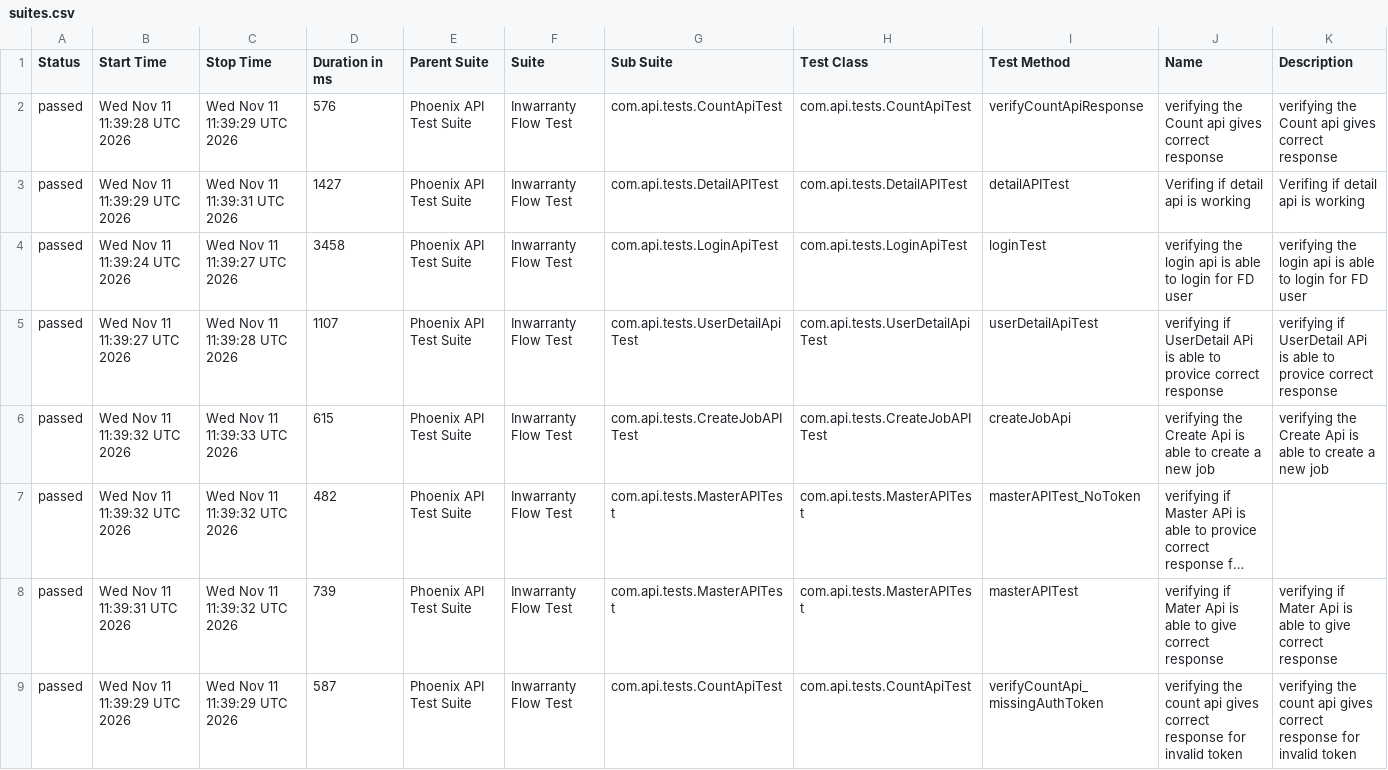
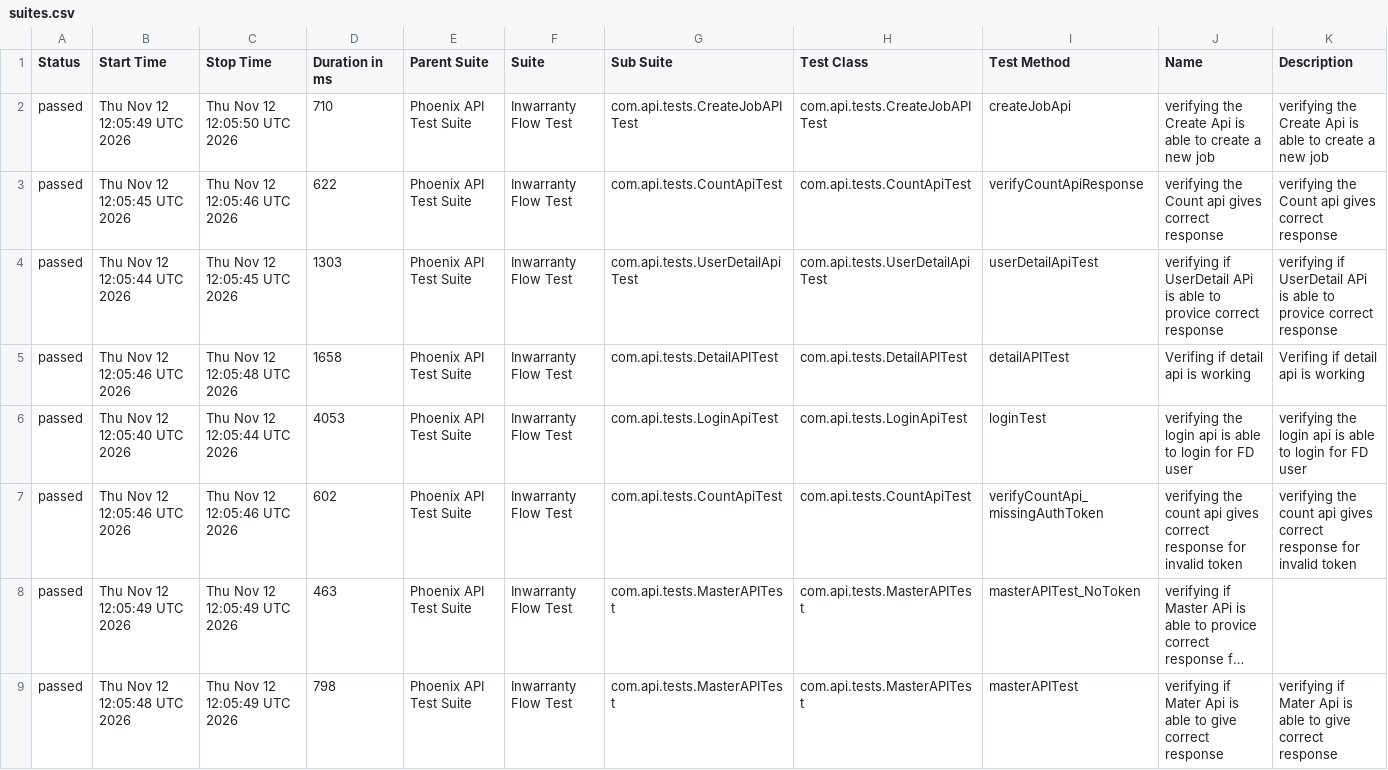
Before and after one commit to RanjaniManuel/PhoenixTestAutomationFramework, a CSV file: data/suites.csv, drawn as a sheet; long unchanged cells end in …; removed rows and columns are numbered as before the commit, all else as after; the diff names each change by its address in the sheet, - before the commit and + after, or states it on an @@ line.

```diff
--- a/data/suites.csv
+++ b/data/suites.csv
+row 2: passed | Thu Nov 12 12:05:49 UTC 2026 | Thu Nov 12 12:05:50 UTC 2026 | 710 | Phoenix API Test Suite | Inwarranty Flow Test | com.api.tests.CreateJobAPITest | com.api.tests.CreateJobAPITest | createJobApi | verifying the Create Api is able to create a new job | verifying the Create Api is able to create a new job
-B3 (Start Time): Wed Nov 11 11:39:28 UTC 2026
+B3 (Start Time): Thu Nov 12 12:05:45 UTC 2026
-C3 (Stop Time): Wed Nov 11 11:39:29 UTC 2026
+C3 (Stop Time): Thu Nov 12 12:05:46 UTC 2026
-D3 (Duration in ms): 576
+D3 (Duration in ms): 622
+row 4: passed | Thu Nov 12 12:05:44 UTC 2026 | Thu Nov 12 12:05:45 UTC 2026 | 1303 | Phoenix API Test Suite | Inwarranty Flow Test | com.api.tests.UserDetailApiTest | com.api.tests.UserDetailApiTest | userDetailApiTest | verifying if UserDetail APi is able to provice correct response | verifying if UserDetail APi is able to provice correct response
-B5 (Start Time): Wed Nov 11 11:39:29 UTC 2026
+B5 (Start Time): Thu Nov 12 12:05:46 UTC 2026
-C5 (Stop Time): Wed Nov 11 11:39:31 UTC 2026
+C5 (Stop Time): Thu Nov 12 12:05:48 UTC 2026
-D5 (Duration in ms): 1427
+D5 (Duration in ms): 1658
-B6 (Start Time): Wed Nov 11 11:39:24 UTC 2026
+B6 (Start Time): Thu Nov 12 12:05:40 UTC 2026
-C6 (Stop Time): Wed Nov 11 11:39:27 UTC 2026
+C6 (Stop Time): Thu Nov 12 12:05:44 UTC 2026
-D6 (Duration in ms): 3458
+D6 (Duration in ms): 4053
-B7 (Start Time): Wed Nov 11 11:39:27 UTC 2026
+B7 (Start Time): Thu Nov 12 12:05:46 UTC 2026
-C7 (Stop Time): Wed Nov 11 11:39:28 UTC 2026
+C7 (Stop Time): Thu Nov 12 12:05:46 UTC 2026
-D7 (Duration in ms): 1107
+D7 (Duration in ms): 602
-G7 (Sub Suite): com.api.tests.UserDetailApiTest
+G7 (Sub Suite): com.api.tests.CountApiTest
-H7 (Test Class): com.api.tests.UserDetailApiTest
+H7 (Test Class): com.api.tests.CountApiTest
-I7 (Test Method): userDetailApiTest
+I7 (Test Method): verifyCountApi_missingAuthToken
-J7 (Name): verifying if UserDetail APi is able to provice correct response
+J7 (Name): verifying the count api gives correct response for invalid token
-K7 (Description): verifying if UserDetail APi is able to provice correct response
+K7 (Description): verifying the count api gives correct response for invalid token
-row 6: passed | Wed Nov 11 11:39:32 UTC 2026 | Wed Nov 11 11:39:33 UTC 2026 | 615 | Phoenix API Test Suite | Inwarranty Flow Test | com.api.tests.CreateJobAPITest | com.api.tests.CreateJobAPITest | createJobApi | verifying the Create Api is able to create a new job | verifying the Create Api is able to create a new job
-B8 (Start Time): Wed Nov 11 11:39:32 UTC 2026
+B8 (Start Time): Thu Nov 12 12:05:49 UTC 2026
-C8:C9 (Stop Time): Wed Nov 11 11:39:32 UTC 2026
+C8:C9 (Stop Time): Thu Nov 12 12:05:49 UTC 2026
-D8 (Duration in ms): 482
+D8 (Duration in ms): 463
-B9 (Start Time): Wed Nov 11 11:39:31 UTC 2026
+B9 (Start Time): Thu Nov 12 12:05:48 UTC 2026
-D9 (Duration in ms): 739
+D9 (Duration in ms): 798
-row 9: passed | Wed Nov 11 11:39:29 UTC 2026 | Wed Nov 11 11:39:29 UTC 2026 | 587 | Phoenix API Test Suite | Inwarranty Flow Test | com.api.tests.CountApiTest | com.api.tests.CountApiTest | verifyCountApi_missingAuthToken | verifying the count api gives correct response for invalid token | verifying the count api gives correct response for invalid token
```
Also changed, not shown: data/behaviors.csv, 50 other files.
